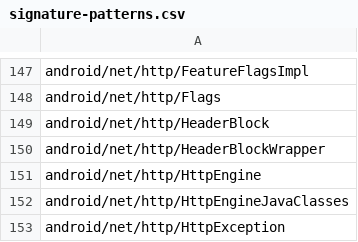
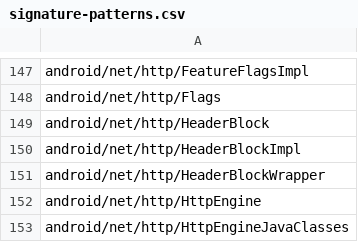
Before and after one commit to CodeLinaro-mirror/la_platform_prebuilts_module_sdk_Connectivity, a CSV file: current/hiddenapi/signature-patterns.csv, drawn as a sheet; only a part is shown, gaps mark what is left out; the shorter side is filled out with more unchanged rows.

```diff
--- a/current/hiddenapi/signature-patterns.csv
+++ b/current/hiddenapi/signature-patterns.csv
@@ -149,2 +149,3 @@ android/net/http/Flags
 android/net/http/HeaderBlock
+android/net/http/HeaderBlockImpl
 android/net/http/HeaderBlockWrapper
```
Also changed, not shown: current/hiddenapi/filtered-flags.csv, current/hiddenapi/filtered-stub-flags.csv, 11 other files.
